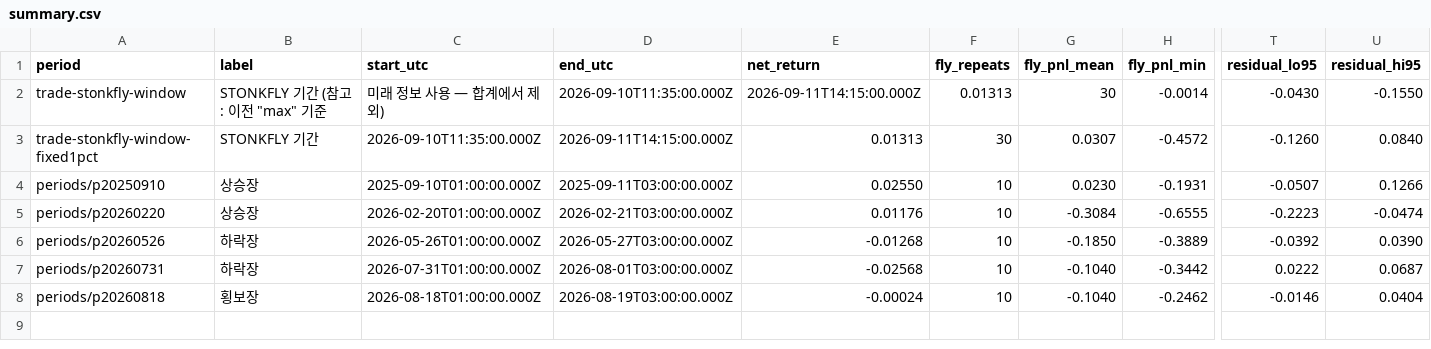
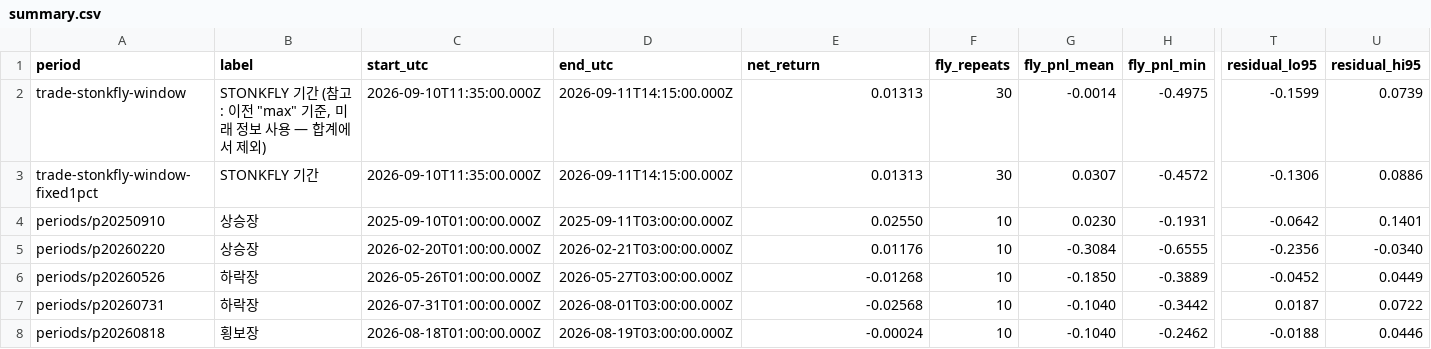
Before and after one commit to Mckim210/flybrain, a CSV file: experiments/results/periods/summary.csv, drawn as a sheet; only a part is shown, gaps mark what is left out; the diff covers the shown part only; the diff names each change by its address in the sheet, - before the commit and + after, or states it on an @@ line.

```diff
--- a/experiments/results/periods/summary.csv
+++ b/experiments/results/periods/summary.csv
-B2 (label): STONKFLY 기간 (참고: 이전 "max" 기준
+B2 (label): STONKFLY 기간 (참고: 이전 "max" 기준, 미래 정보 사용 — 합계에서 제외)
-C2 (start_utc): 미래 정보 사용 — 합계에서 제외)
+C2 (start_utc): 2026-09-10T11:35:00.000Z
-D2 (end_utc): 2026-09-10T11:35:00.000Z
+D2 (end_utc): 2026-09-11T14:15:00.000Z
-E2 (net_return): 2026-09-11T14:15:00.000Z
+E2 (net_return): 0.01313
-F2 (fly_repeats): 0.01313
+F2 (fly_repeats): 30
-G2 (fly_pnl_mean): 30
+G2 (fly_pnl_mean): -0.0014
-H2 (fly_pnl_min): -0.0014
+H2 (fly_pnl_min): -0.4975
-T2 (residual_lo95): -0.0430
+T2 (residual_lo95): -0.1599
-U2 (residual_hi95): -0.1550
+U2 (residual_hi95): 0.0739
-T3 (residual_lo95): -0.1260
+T3 (residual_lo95): -0.1306
-U3 (residual_hi95): 0.0840
+U3 (residual_hi95): 0.0886
-T4 (residual_lo95): -0.0507
+T4 (residual_lo95): -0.0642
-U4 (residual_hi95): 0.1266
+U4 (residual_hi95): 0.1401
-T5 (residual_lo95): -0.2223
+T5 (residual_lo95): -0.2356
-U5 (residual_hi95): -0.0474
+U5 (residual_hi95): -0.0340
-T6 (residual_lo95): -0.0392
+T6 (residual_lo95): -0.0452
-U6 (residual_hi95): 0.0390
+U6 (residual_hi95): 0.0449
-T7 (residual_lo95): 0.0222
+T7 (residual_lo95): 0.0187
-U7 (residual_hi95): 0.0687
+U7 (residual_hi95): 0.0722
-T8 (residual_lo95): -0.0146
+T8 (residual_lo95): -0.0188
-U8 (residual_hi95): 0.0404
+U8 (residual_hi95): 0.0446
```
Also changed, not shown: 14 edited cells elsewhere in this file, experiments/results/reversed/summary.csv, experiments/results/robust-w10/comparison.csv, 42 other files.
